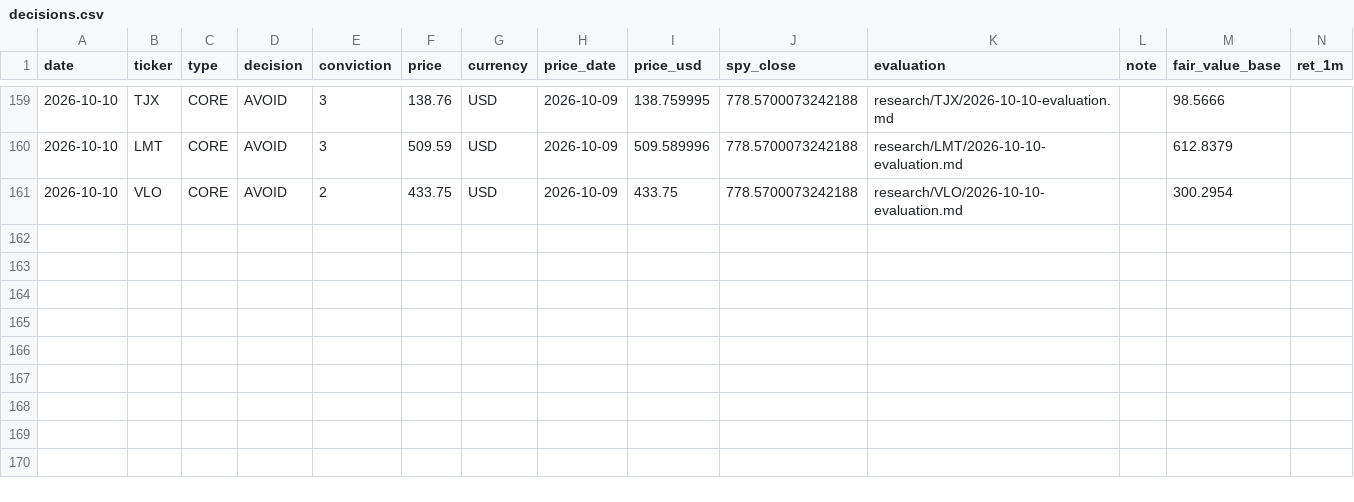
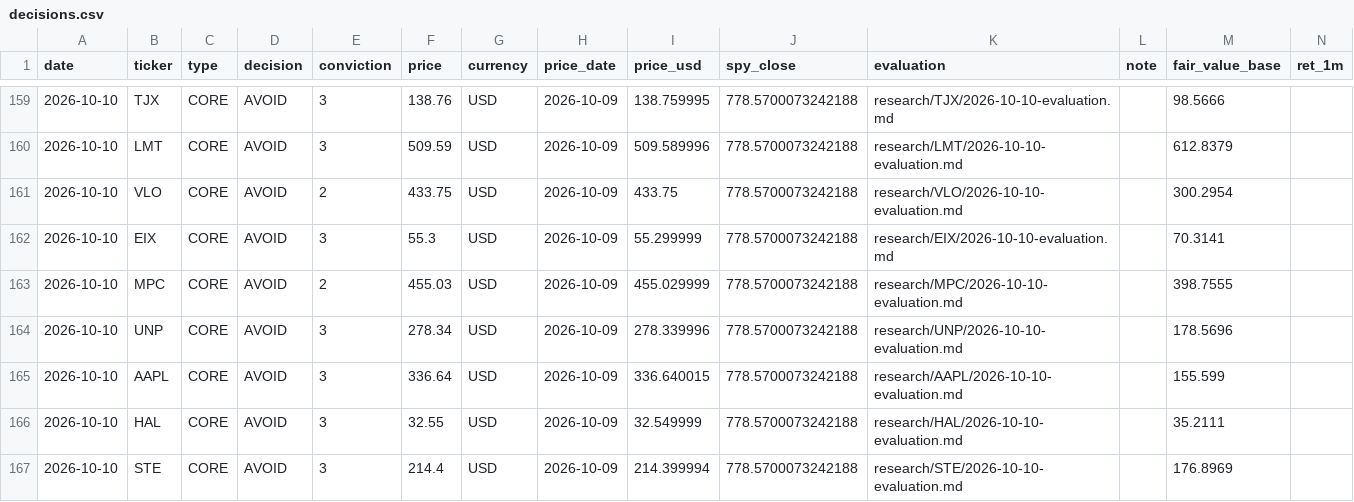
Before and after one commit to oskarajaspinall-cell/paper-portfolio, a CSV file: portfolio/decisions.csv, drawn as a sheet; only a part is shown, gaps mark what is left out; rows hold the shown columns only; the diff names each change by its address in the sheet, - before the commit and + after, or states it on an @@ line.

```diff
--- a/portfolio/decisions.csv
+++ b/portfolio/decisions.csv
+row 162: 2026-10-10 | EIX | CORE | AVOID | 3 | 55.3 | USD | 2026-10-09 | 55.299999 | 778.5700073242188 | research/EIX/2026-10-10-evaluation.md |  | 70.3141
+row 163: 2026-10-10 | MPC | CORE | AVOID | 2 | 455.03 | USD | 2026-10-09 | 455.029999 | 778.5700073242188 | research/MPC/2026-10-10-evaluation.md |  | 398.7555
+row 164: 2026-10-10 | UNP | CORE | AVOID | 3 | 278.34 | USD | 2026-10-09 | 278.339996 | 778.5700073242188 | research/UNP/2026-10-10-evaluation.md |  | 178.5696
+row 165: 2026-10-10 | AAPL | CORE | AVOID | 3 | 336.64 | USD | 2026-10-09 | 336.640015 | 778.5700073242188 | research/AAPL/2026-10-10-evaluation.md |  | 155.599
+row 166: 2026-10-10 | HAL | CORE | AVOID | 3 | 32.55 | USD | 2026-10-09 | 32.549999 | 778.5700073242188 | research/HAL/2026-10-10-evaluation.md |  | 35.2111
+row 167: 2026-10-10 | STE | CORE | AVOID | 3 | 214.4 | USD | 2026-10-09 | 214.399994 | 778.5700073242188 | research/STE/2026-10-10-evaluation.md |  | 176.8969
```
Also changed, not shown: portfolio/entry_watch.csv, 40 other files.
